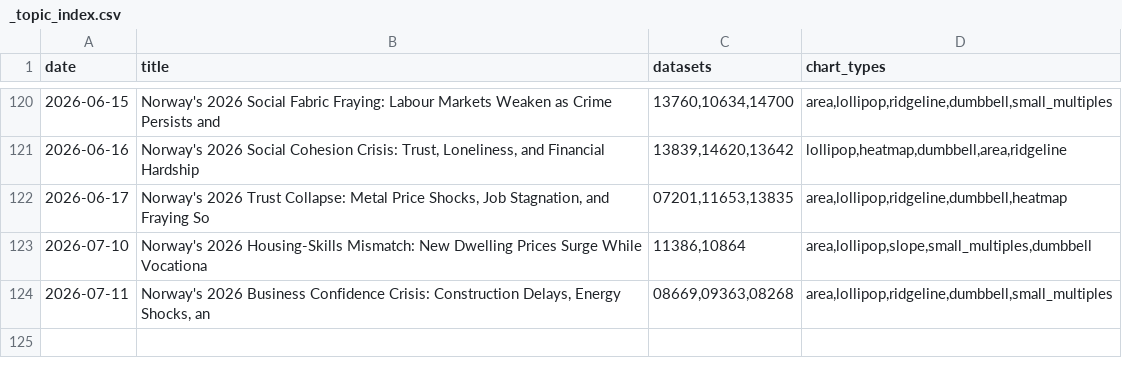
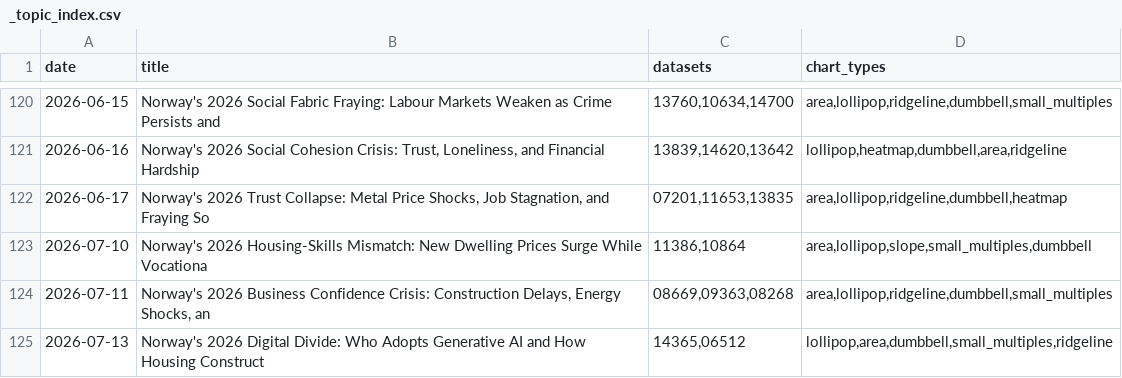
Before and after one commit to simbje/simbje.github.io, a CSV file: ssb-daily/posts/_topic_index.csv, drawn as a sheet; only a part is shown, gaps mark what is left out; the diff names each change by its address in the sheet, - before the commit and + after, or states it on an @@ line.

```diff
--- a/ssb-daily/posts/_topic_index.csv
+++ b/ssb-daily/posts/_topic_index.csv
+row 125: 2026-07-13 | Norway's 2026 Digital Divide: Who Adopts Generative AI and How Housing Construct | 14365,06512 | lollipop,area,dumbbell,small_multiples,ridgeline
```
Also changed, not shown: 7 other files.
